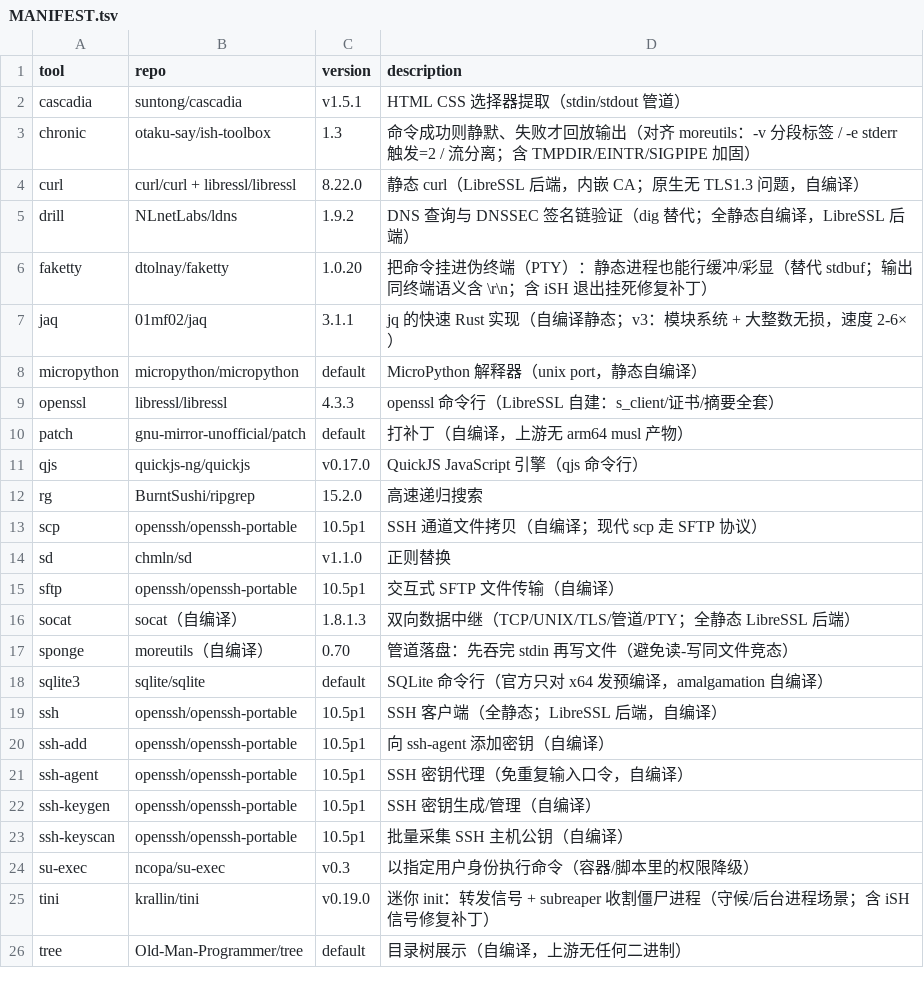
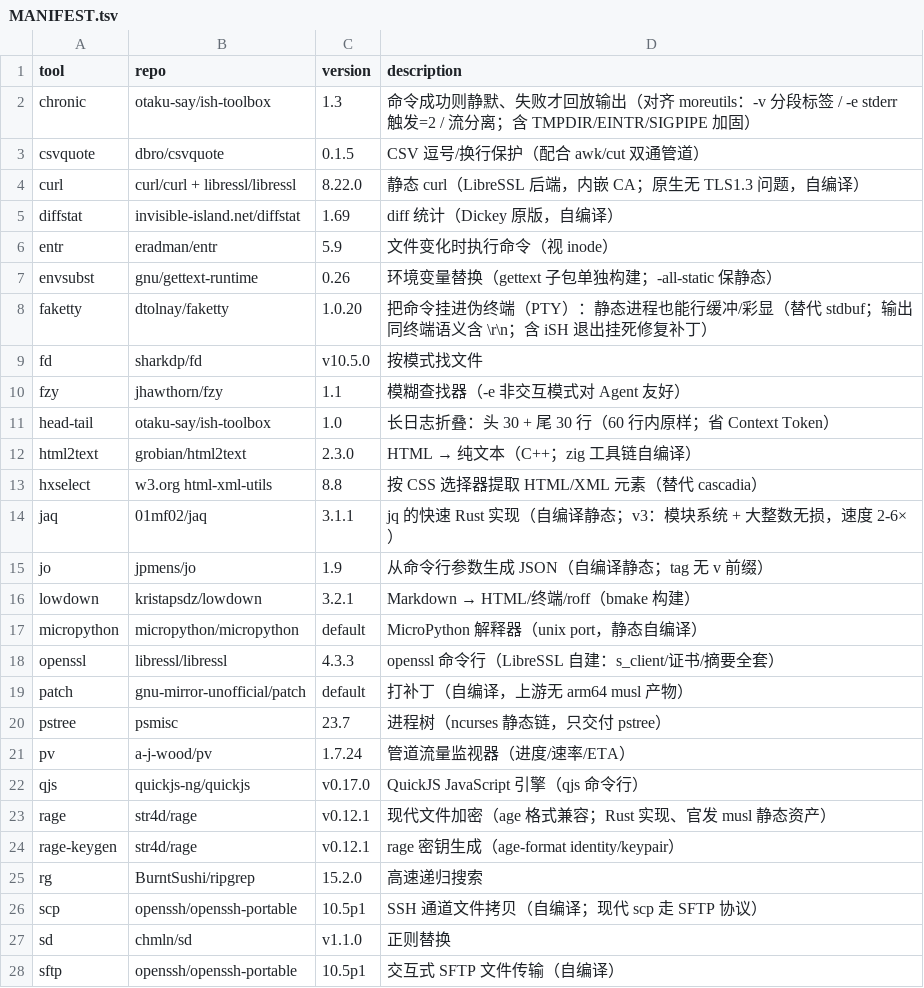
Before and after one commit to otaku-say/ish-toolbox, a TSV file: MANIFEST.tsv, drawn as a sheet; only a part is shown; the shorter side is filled out with more unchanged rows; removed rows and columns are numbered as before the commit, all else as after; the diff covers the shown part only; the diff names each change by its address in the sheet, - before the commit and + after, or states it on an @@ line.

```diff
--- a/MANIFEST.tsv
+++ b/MANIFEST.tsv
-row 2: cascadia | suntong/cascadia | v1.5.1 | HTML CSS 选择器提取（stdin/stdout 管道）
+row 3: csvquote | dbro/csvquote | 0.1.5 | CSV 逗号/换行保护（配合 awk/cut 双通管道）
-row 5: drill | NLnetLabs/ldns | 1.9.2 | DNS 查询与 DNSSEC 签名链验证（dig 替代；全静态自编译，LibreSSL 后端）
+row 5: diffstat | invisible-island.net/diffstat | 1.69 | diff 统计（Dickey 原版，自编译）
+row 6: entr | eradman/entr | 5.9 | 文件变化时执行命令（视 inode）
+row 7: envsubst | gnu/gettext-runtime | 0.26 | 环境变量替换（gettext 子包单独构建；-all-static 保静态）
+row 9: fd | sharkdp/fd | v10.5.0 | 按模式找文件
+row 10: fzy | jhawthorn/fzy | 1.1 | 模糊查找器（-e 非交互模式对 Agent 友好）
+row 11: head-tail | otaku-say/ish-toolbox | 1.0 | 长日志折叠：头 30 + 尾 30 行（60 行内原样；省 Context Token）
+row 12: html2text | grobian/html2text | 2.3.0 | HTML → 纯文本（C++；zig 工具链自编译）
+row 13: hxselect | w3.org html-xml-utils | 8.8 | 按 CSS 选择器提取 HTML/XML 元素（替代 cascadia）
+row 15: jo | jpmens/jo | 1.9 | 从命令行参数生成 JSON（自编译静态；tag 无 v 前缀）
+row 16: lowdown | kristapsdz/lowdown | 3.2.1 | Markdown → HTML/终端/roff（bmake 构建）
+row 20: pstree | psmisc | 23.7 | 进程树（ncurses 静态链，只交付 pstree）
+row 21: pv | a-j-wood/pv | 1.7.24 | 管道流量监视器（进度/速率/ETA）
+row 23: rage | str4d/rage | v0.12.1 | 现代文件加密（age 格式兼容；Rust 实现、官发 musl 静态资产）
+row 24: rage-keygen | str4d/rage | v0.12.1 | rage 密钥生成（age-format identity/keypair）
```
Also changed, not shown: 2 added rows elsewhere in this file, 7 other files.
